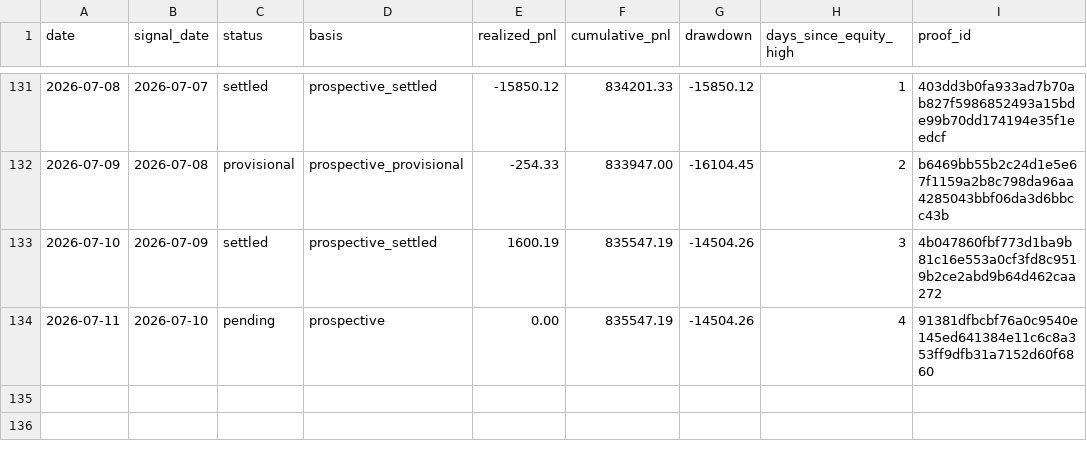
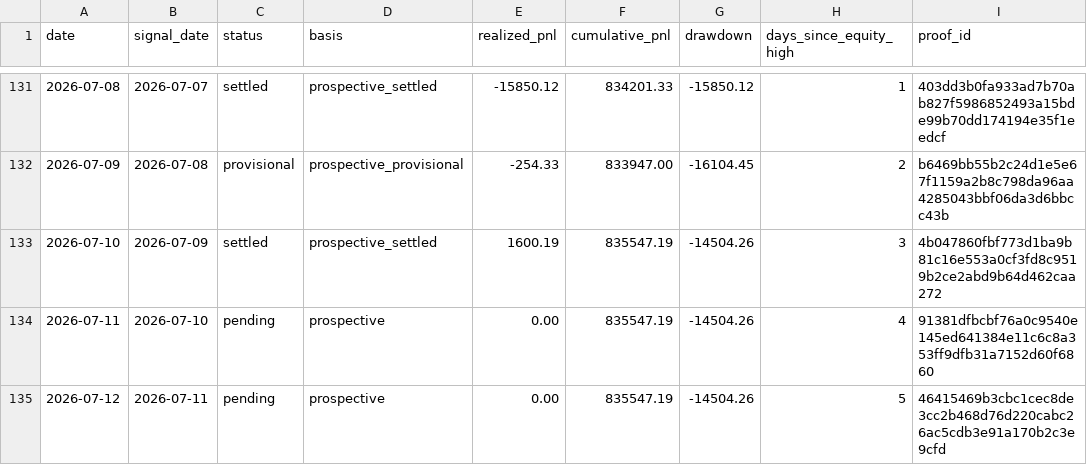
Before and after one commit to jameskim247/ptp-track-record, a CSV file: data/daily.csv, drawn as a sheet; only a part is shown, gaps mark what is left out.

Commit message:
Publish track record pending row for 2026-07-12

```diff
--- a/data/daily.csv
+++ b/data/daily.csv
@@ -134 +134,2 @@ date,signal_date,status,basis,realized_pnl,cumulative_pnl,drawdown,days_since_eq
 2026-07-11,2026-07-10,pending,prospective,0.00,835547.19,-14504.26,4,91381dfbcbf76a0c9540e145ed641384e11c6c8a353ff9dfb31a7152d60f6860
+2026-07-12,2026-07-11,pending,prospective,0.00,835547.19,-14504.26,5,46415469b3cbc1cec8de3cc2b468d76d220cabc26ac5cdb3e91a170b2c3e9cfd
```
Also changed, not shown: data/monthly.csv, data/summary.csv, 5 other files.
